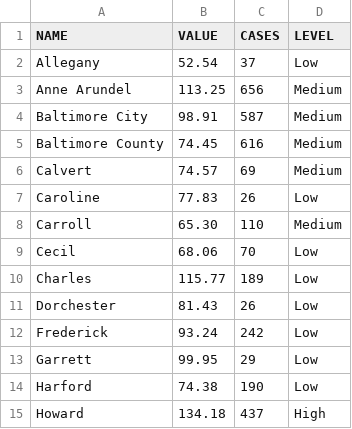
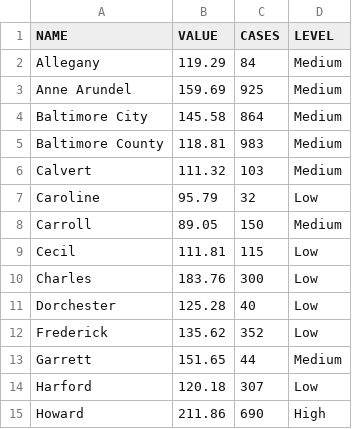
Before and after one commit to ngelbard/CNS, a CSV file: covid_counties.csv, drawn as a sheet; only a part is shown; the diff covers the shown part only.

```diff
--- a/covid_counties.csv
+++ b/covid_counties.csv
@@ -1,15 +1,15 @@
 NAME,VALUE,CASES,LEVEL
-Allegany,52.54,37,Low
-Anne Arundel,113.25,656,Medium
-Baltimore City,98.91,587,Medium
-Baltimore County,74.45,616,Medium
-Calvert,74.57,69,Medium
-Caroline,77.83,26,Low
-Carroll,65.30,110,Medium
-Cecil,68.06,70,Low
-Charles,115.77,189,Low
-Dorchester,81.43,26,Low
-Frederick,93.24,242,Low
-Garrett,99.95,29,Low
-Harford,74.38,190,Low
-Howard,134.18,437,High
+Allegany,119.29,84,Medium
+Anne Arundel,159.69,925,Medium
+Baltimore City,145.58,864,Medium
+Baltimore County,118.81,983,Medium
+Calvert,111.32,103,Medium
+Caroline,95.79,32,Low
+Carroll,89.05,150,Medium
+Cecil,111.81,115,Low
+Charles,183.76,300,Low
+Dorchester,125.28,40,Low
+Frederick,135.62,352,Low
+Garrett,151.65,44,Medium
+Harford,120.18,307,Low
+Howard,211.86,690,High
```
Also changed, not shown: 20 edited cells elsewhere in this file.
